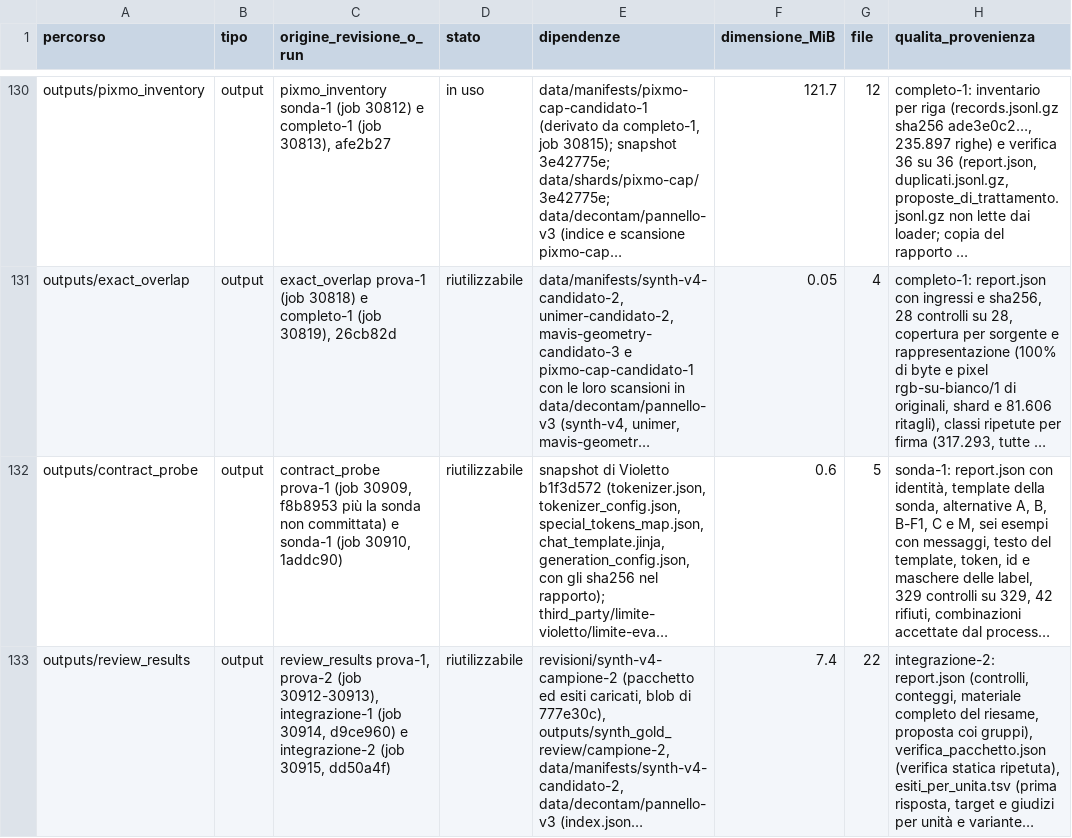
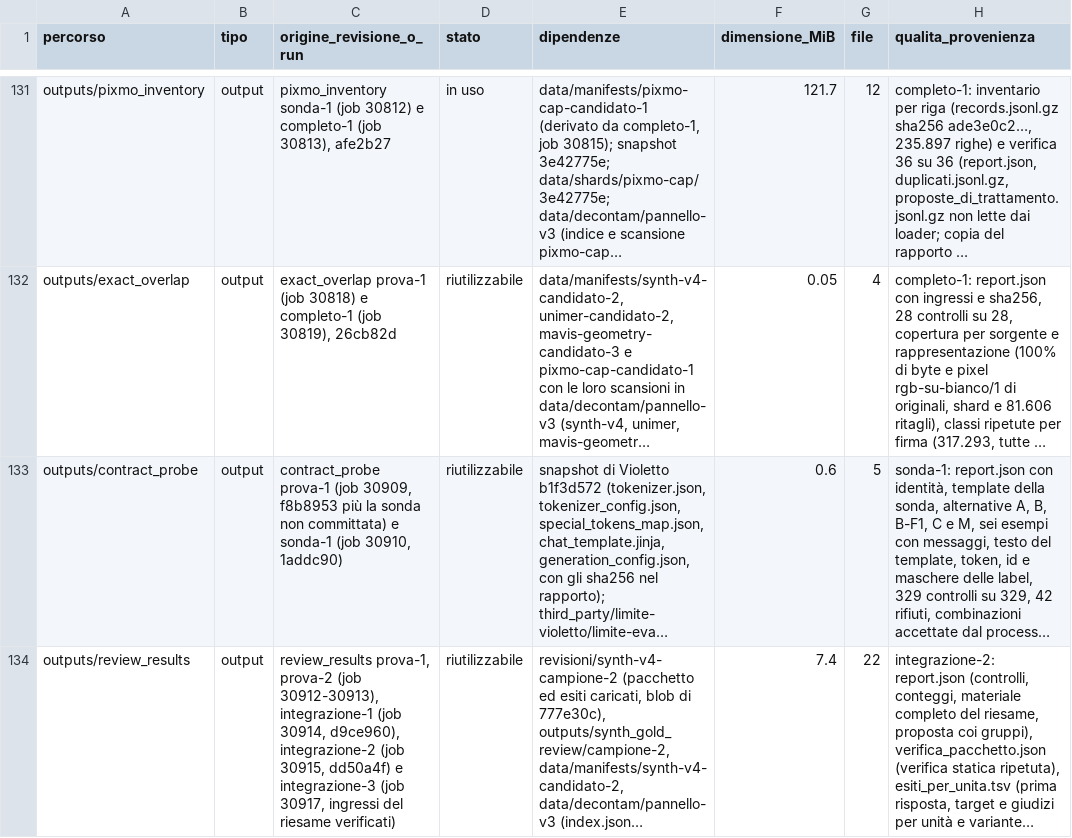
Before and after one commit to akira-n-28/vision_limite, a TSV file: docs/ARTIFACT_INVENTORY.tsv, drawn as a sheet; only a part is shown, gaps mark what is left out; long unchanged cells end in …; addresses are those after the commit; the diff covers the shown part only; the diff names each change by its address in the sheet, - before the commit and + after, or states it on an @@ line.

```diff
--- a/docs/ARTIFACT_INVENTORY.tsv
+++ b/docs/ARTIFACT_INVENTORY.tsv
-C134 (origine_revisione_o_run): …(job 30914, d9ce960) e integrazione-2 (job 30915, dd50a4f)
+C134 (origine_revisione_o_run): …(job 30914, d9ce960), integrazione-2 (job 30915, dd50a4f) e integrazione-3 (job 30917, ingressi del riesame verificati)
```
Also changed, not shown: 2 added rows and 1 edited cell elsewhere in this file, docs/REPOSITORY_INDEX.tsv, 10 other files.
